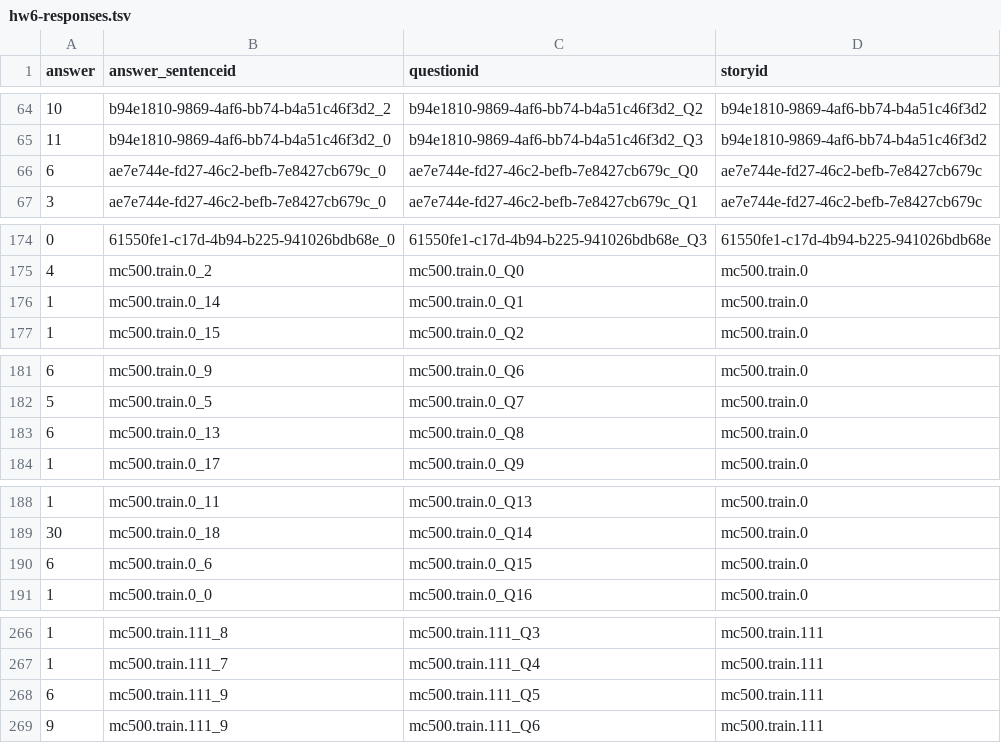
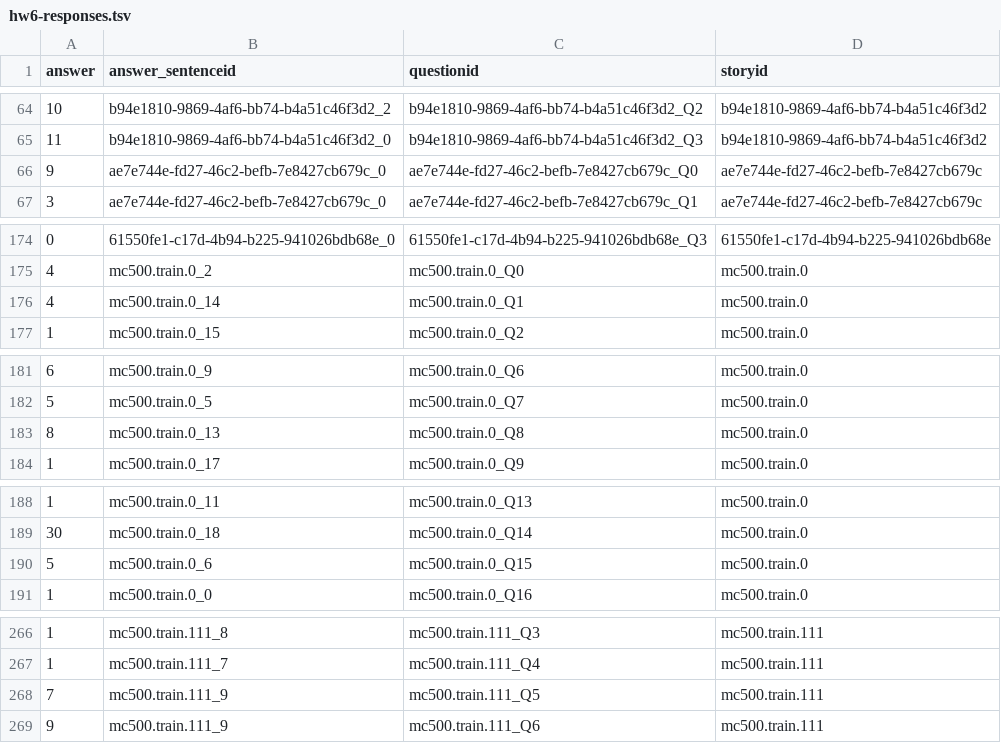
Before and after one commit to taliaferro/143_qa, a TSV file: hw6-responses.tsv, drawn as a sheet; only a part is shown, gaps mark what is left out; the diff covers the shown part only.

```diff
--- a/hw6-responses.tsv
+++ b/hw6-responses.tsv
@@ -65,3 +65,3 @@ answer	answer_sentenceid	questionid	storyid
 11	b94e1810-9869-4af6-bb74-b4a51c46f3d2_0	b94e1810-9869-4af6-bb74-b4a51c46f3d2_Q3	b94e1810-9869-4af6-bb74-b4a51c46f3d2
-6	ae7e744e-fd27-46c2-befb-7e8427cb679c_0	ae7e744e-fd27-46c2-befb-7e8427cb679c_Q0	ae7e744e-fd27-46c2-befb-7e8427cb679c
+9	ae7e744e-fd27-46c2-befb-7e8427cb679c_0	ae7e744e-fd27-46c2-befb-7e8427cb679c_Q0	ae7e744e-fd27-46c2-befb-7e8427cb679c
 3	ae7e744e-fd27-46c2-befb-7e8427cb679c_0	ae7e744e-fd27-46c2-befb-7e8427cb679c_Q1	ae7e744e-fd27-46c2-befb-7e8427cb679c
@@ -175,3 +175,3 @@ answer	answer_sentenceid	questionid	storyid
 4	mc500.train.0_2	mc500.train.0_Q0	mc500.train.0
-1	mc500.train.0_14	mc500.train.0_Q1	mc500.train.0
+4	mc500.train.0_14	mc500.train.0_Q1	mc500.train.0
 1	mc500.train.0_15	mc500.train.0_Q2	mc500.train.0
@@ -182,3 +182,3 @@ answer	answer_sentenceid	questionid	storyid
 5	mc500.train.0_5	mc500.train.0_Q7	mc500.train.0
-6	mc500.train.0_13	mc500.train.0_Q8	mc500.train.0
+8	mc500.train.0_13	mc500.train.0_Q8	mc500.train.0
 1	mc500.train.0_17	mc500.train.0_Q9	mc500.train.0
@@ -189,3 +189,3 @@ answer	answer_sentenceid	questionid	storyid
 30	mc500.train.0_18	mc500.train.0_Q14	mc500.train.0
-6	mc500.train.0_6	mc500.train.0_Q15	mc500.train.0
+5	mc500.train.0_6	mc500.train.0_Q15	mc500.train.0
 1	mc500.train.0_0	mc500.train.0_Q16	mc500.train.0
@@ -267,3 +267,3 @@ answer	answer_sentenceid	questionid	storyid
 1	mc500.train.111_7	mc500.train.111_Q4	mc500.train.111
-6	mc500.train.111_9	mc500.train.111_Q5	mc500.train.111
+7	mc500.train.111_9	mc500.train.111_Q5	mc500.train.111
 9	mc500.train.111_9	mc500.train.111_Q6	mc500.train.111
```
Also changed, not shown: 41 edited cells elsewhere in this file, 2 other files.
